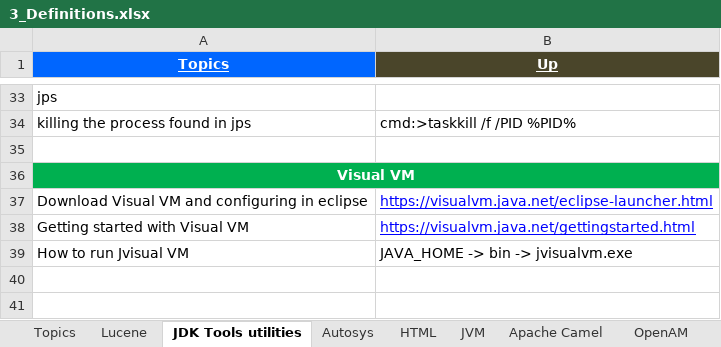
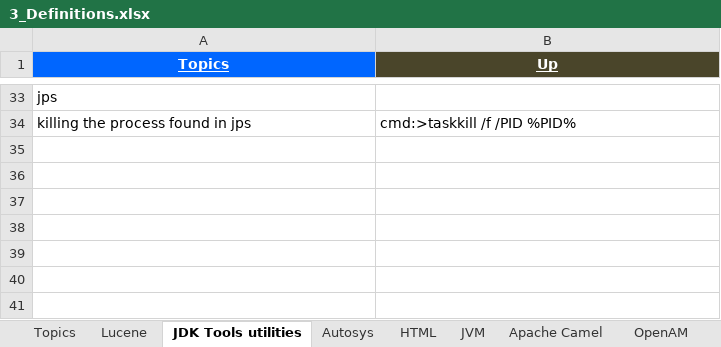
Before and after one commit to GDivya111/images, an Excel workbook: Definitions/3_Definitions.xlsx, sheet JDK Tools utilities, drawn as a sheet; only a part is shown, gaps mark what is left out; values as stored, in another font and other column widths than the file's, no borders; the diff names each change by its address in the sheet, - before the commit and + after, or states it on an @@ line.

```diff
--- a/Definitions/3_Definitions.xlsx (sheet JDK Tools utilities)
+++ b/Definitions/3_Definitions.xlsx (sheet JDK Tools utilities)
-A36 (Topics): Visual VM
+A36 (Topics): (empty)
-A36:B36 fill: #00B050
+A36:B36 fill: none
-A36:B36 merged
-row 37: Download Visual VM and configuring in eclipse | https://visualvm.java.net/eclipse-launcher.html
+row 37: (empty)
-row 38: Getting started with Visual VM | https://visualvm.java.net/gettingstarted.html
+row 38: (empty)
-row 39: How to run Jvisual VM | JAVA_HOME -> bin -> jvisualvm.exe
+row 39: (empty)
```
Also changed, not shown: other sheet tabs, Definitions/1_Grand_Definitions.xlsx, Definitions/6_Definitions_Spring.xlsx, 6 other files.
